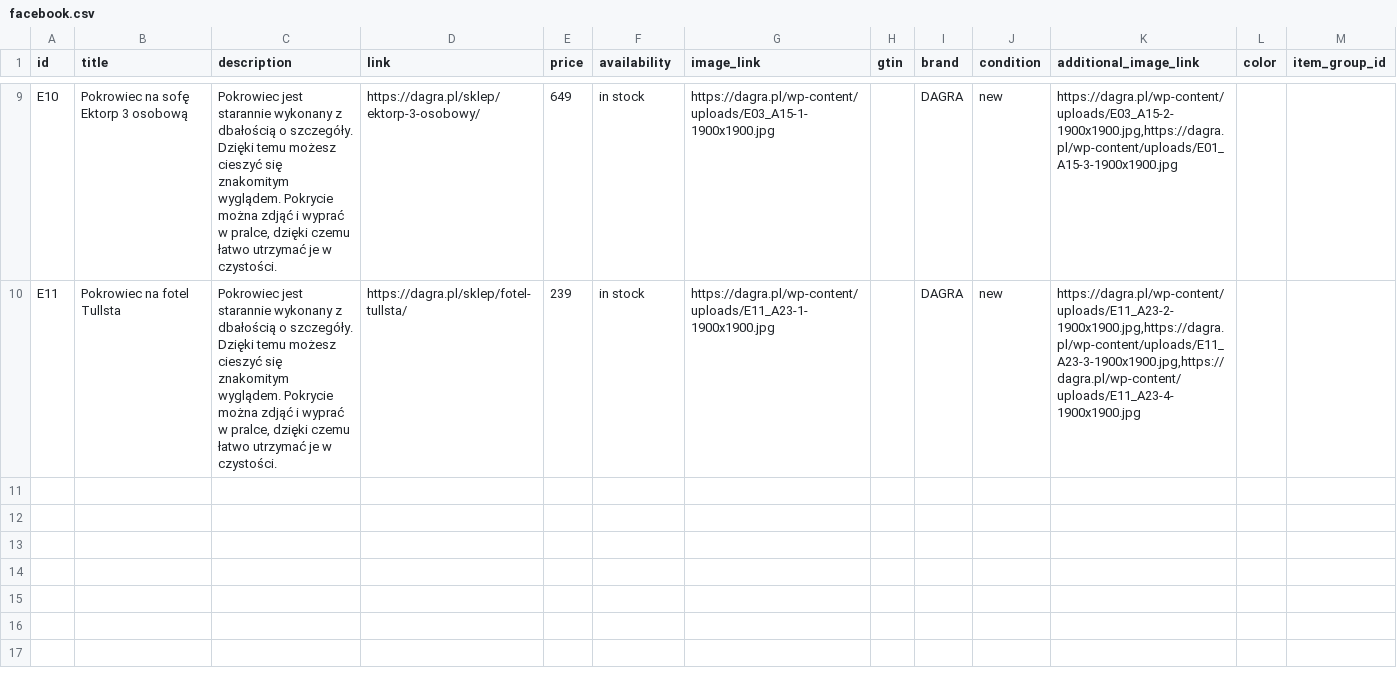
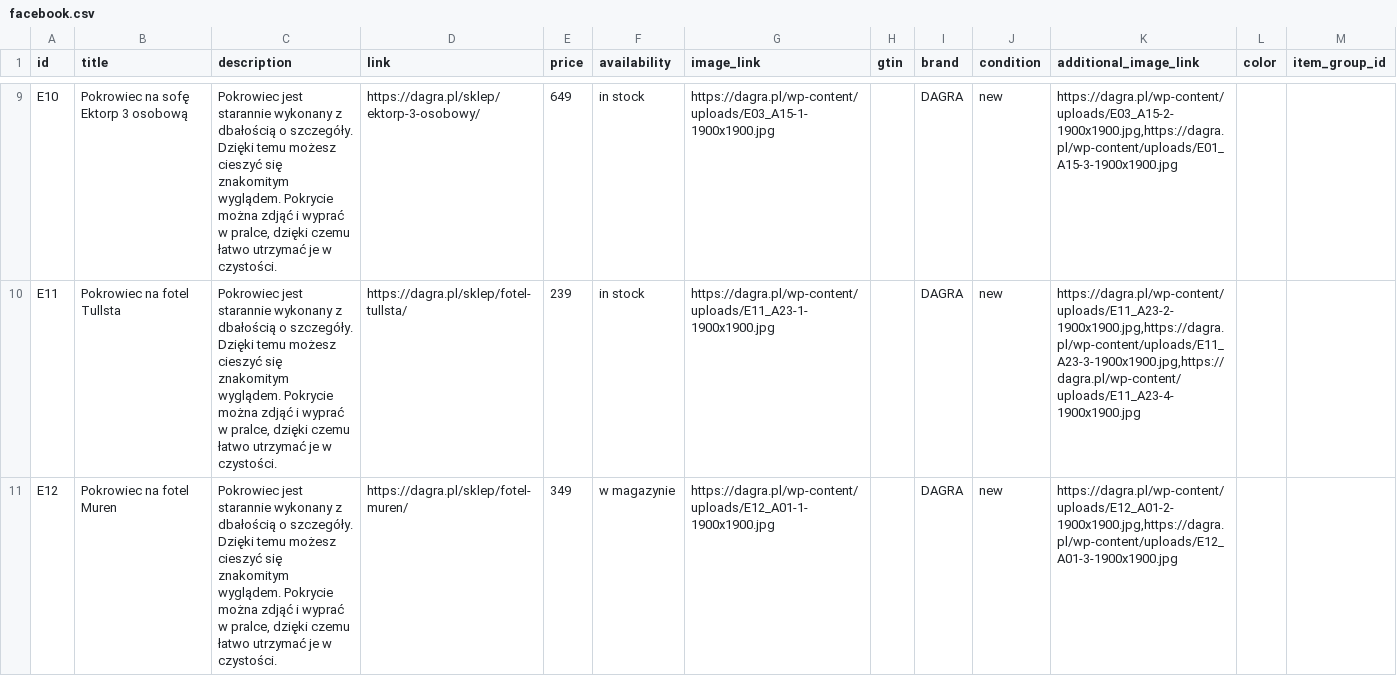
Before and after one commit to Valdri/xml-product-feed-dagra, a CSV file: facebook.csv, drawn as a sheet; only a part is shown, gaps mark what is left out; the diff names each change by its address in the sheet, - before the commit and + after, or states it on an @@ line.

Commit message:
Adding muren

```diff
--- a/facebook.csv
+++ b/facebook.csv
+row 11: E12 | Pokrowiec na fotel Muren | Pokrowiec jest starannie wykonany z dbałością o szczegóły. Dzięki temu możesz cieszyć się znakomitym wyglądem. Pokrycie można zdjąć i wyprać w pralce, dzięki czemu łatwo utrzymać je w czystości. | https://dagra.pl/sklep/fotel-muren/ | 349 | w magazynie | https://dagra.pl/wp-content/uploads/E12_A01-1-1900x1900.jpg |  | DAGRA | new | https://dagra.pl/wp-content/uploads/E12_A01-2-1900x1900.jpg,https://dagra.pl/wp-content/uploads/E12_A01-3-1900x1900.jpg
```
Also changed, not shown: google.csv, 1 other file.
